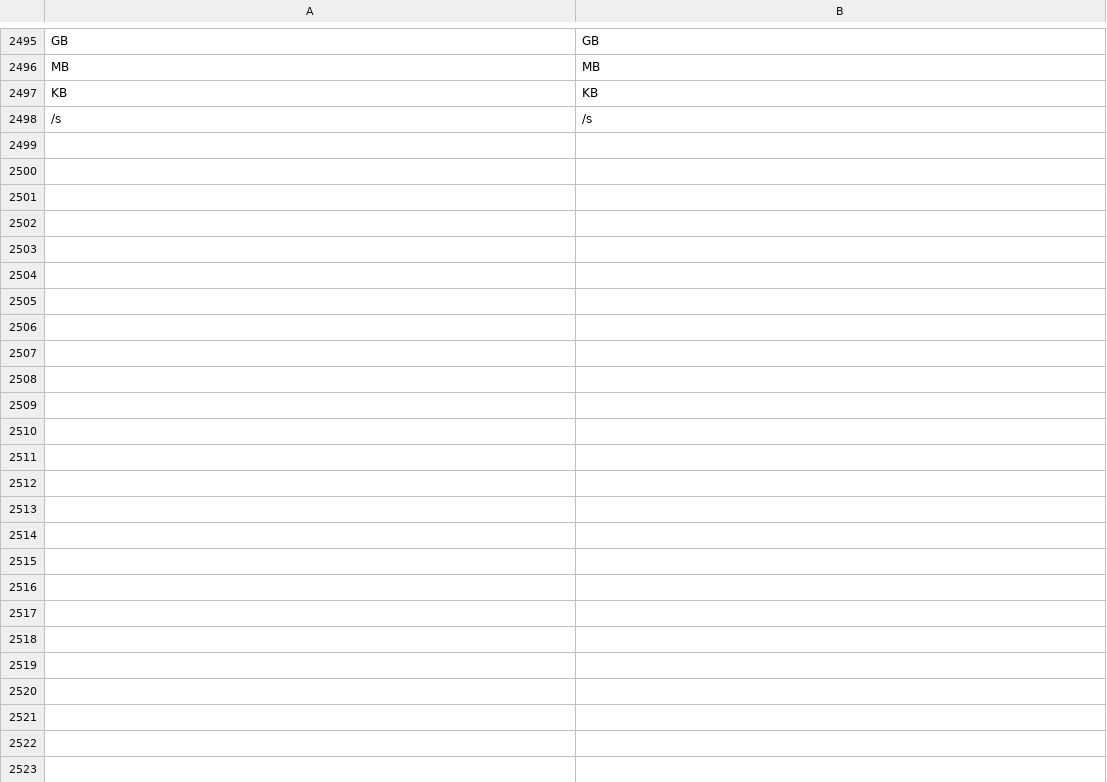
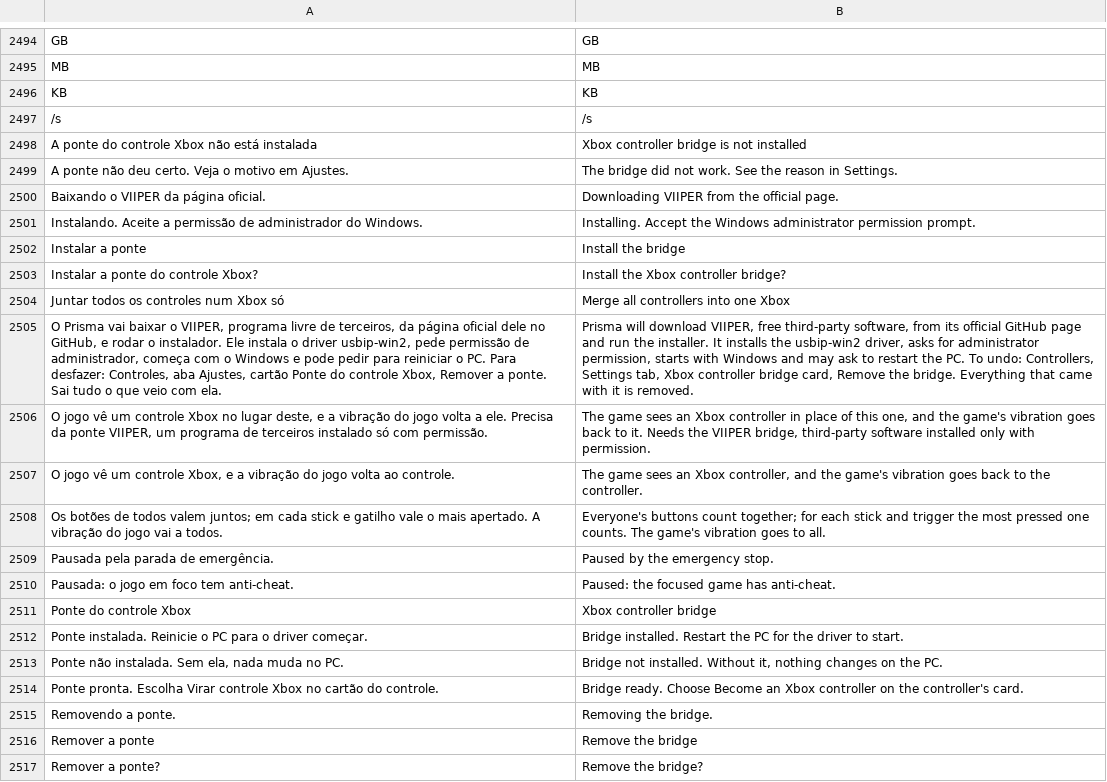
Before and after one commit to maliquem/Prisma, a TSV file: res/en.tsv, drawn as a sheet; only a part is shown, gaps mark what is left out; the diff covers the shown part only; the diff names each change by its address in the sheet, - before the commit and + after, or states it on an @@ line.

```diff
--- a/res/en.tsv
+++ b/res/en.tsv
+row 2498: A ponte do controle Xbox não está instalada | Xbox controller bridge is not installed
+row 2499: A ponte não deu certo. Veja o motivo em Ajustes. | The bridge did not work. See the reason in Settings.
+row 2500: Baixando o VIIPER da página oficial. | Downloading VIIPER from the official page.
+row 2501: Instalando. Aceite a permissão de administrador do Windows. | Installing. Accept the Windows administrator permission prompt.
+row 2502: Instalar a ponte | Install the bridge
+row 2503: Instalar a ponte do controle Xbox? | Install the Xbox controller bridge?
+row 2504: Juntar todos os controles num Xbox só | Merge all controllers into one Xbox
+row 2505: O Prisma vai baixar o VIIPER, programa livre de terceiros, da página oficial dele no GitHub, e rodar o instalador. Ele instala o driver usbip-win2, pede permissão de administrador, começa com o Windows e pode pedir para reiniciar o PC. Para desfazer: Controles, aba Ajustes, cartão Ponte do controle Xbox, Remover a ponte. Sai tudo o que veio com ela. | Prisma will download VIIPER, free third-party software, from its official GitHub page and run the installer. It installs the usbip-win2 driver, asks for administrator permission, starts with Windows and may ask to restart the PC. To undo: Controllers, Settings tab, Xbox controller bridge card, Remove the bridge. Everything that came with it is removed.
+row 2506: O jogo vê um controle Xbox no lugar deste, e a vibração do jogo volta a ele. Precisa da ponte VIIPER, um programa de terceiros instalado só com permissão. | The game sees an Xbox controller in place of this one, and the game's vibration goes back to it. Needs the VIIPER bridge, third-party software installed only with permission.
+row 2507: O jogo vê um controle Xbox, e a vibração do jogo volta ao controle. | The game sees an Xbox controller, and the game's vibration goes back to the controller.
+row 2508: Os botões de todos valem juntos; em cada stick e gatilho vale o mais apertado. A vibração do jogo vai a todos. | Everyone's buttons count together; for each stick and trigger the most pressed one counts. The game's vibration goes to all.
+row 2509: Pausada pela parada de emergência. | Paused by the emergency stop.
+row 2510: Pausada: o jogo em foco tem anti-cheat. | Paused: the focused game has anti-cheat.
+row 2511: Ponte do controle Xbox | Xbox controller bridge
+row 2512: Ponte instalada. Reinicie o PC para o driver começar. | Bridge installed. Restart the PC for the driver to start.
+row 2513: Ponte não instalada. Sem ela, nada muda no PC. | Bridge not installed. Without it, nothing changes on the PC.
+row 2514: Ponte pronta. Escolha Virar controle Xbox no cartão do controle. | Bridge ready. Choose Become an Xbox controller on the controller's card.
+row 2515: Removendo a ponte. | Removing the bridge.
+row 2516: Remover a ponte | Remove the bridge
+row 2517: Remover a ponte? | Remove the bridge?
```
Also changed, not shown: 9 added rows and 1 removed row elsewhere in this file, res/es.tsv, res/ru.tsv, 23 other files.
